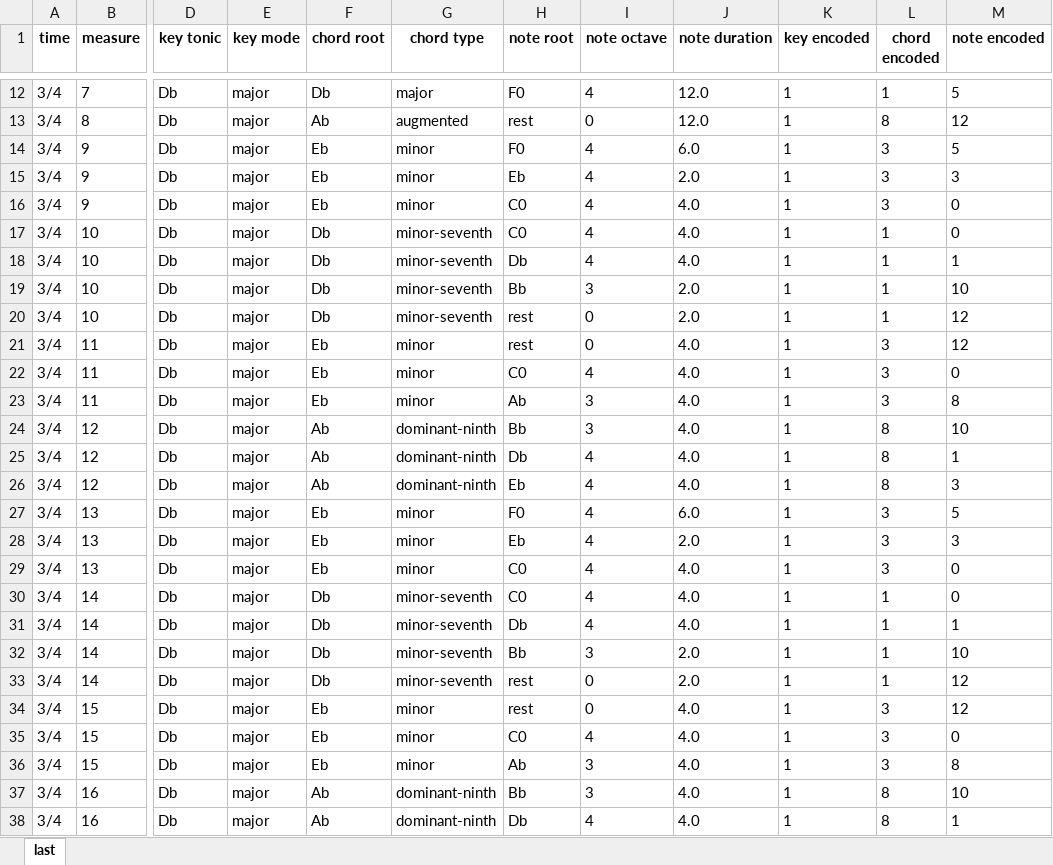
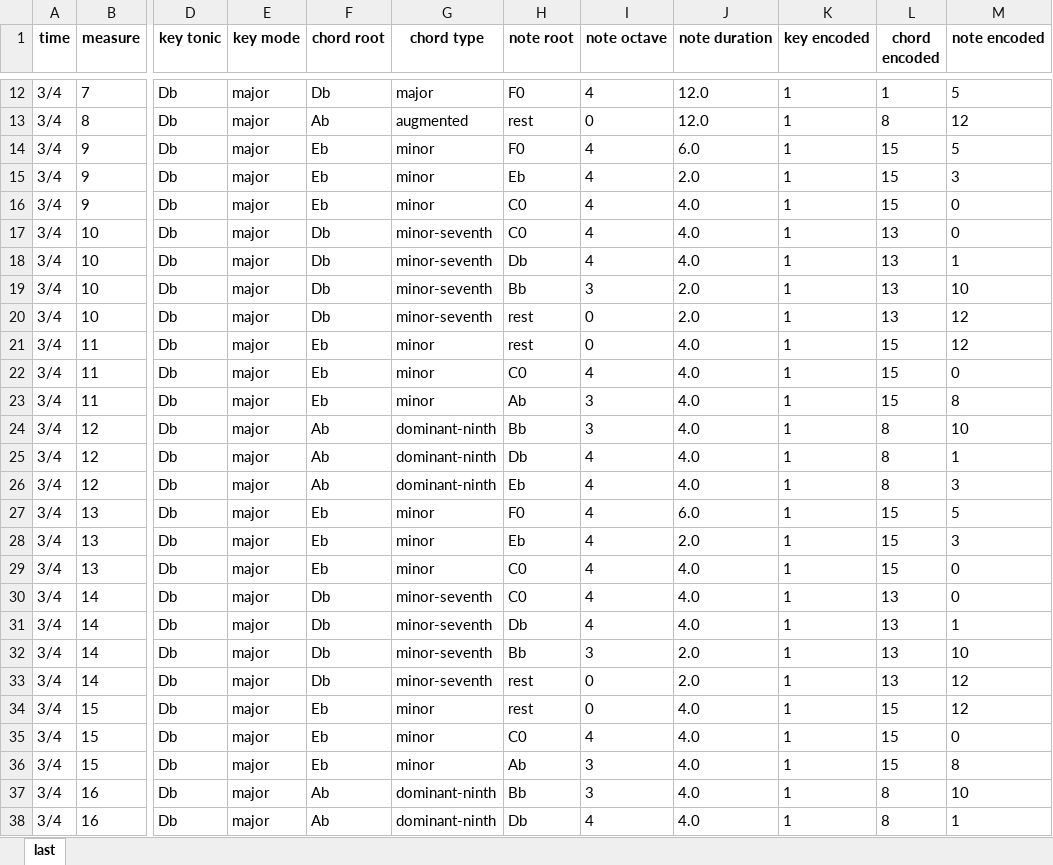
Before and after one commit to zeynepbetul/music, an Excel workbook: music21_project/last.xlsx, sheet last, drawn as a sheet; only a part is shown, gaps mark what is left out; values as stored, in another font and other column widths than the file's, no borders; the diff covers the shown part only; the diff names each change by its address in the sheet, - before the commit and + after, or states it on an @@ line.

Commit message:
Add check chord type function to check if chord type is minor or diminished

```diff
--- a/music21_project/last.xlsx (sheet last)
+++ b/music21_project/last.xlsx (sheet last)
-L14:L16 (chord encoded): 3
+L14:L16 (chord encoded): 15
-L17:L20 (chord encoded): 1
+L17:L20 (chord encoded): 13
-L21:L23 (chord encoded): 3
+L21:L23 (chord encoded): 15
-L27:L29 (chord encoded): 3
+L27:L29 (chord encoded): 15
-L30:L33 (chord encoded): 1
+L30:L33 (chord encoded): 13
-L34:L36 (chord encoded): 3
+L34:L36 (chord encoded): 15
```
Also changed, not shown: 19 edited cells elsewhere in this sheet, 1 other file.
